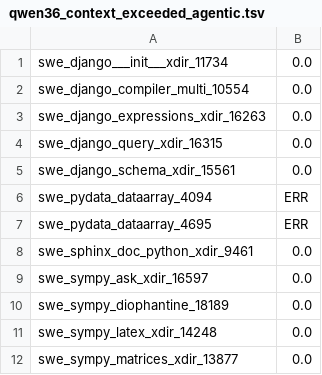
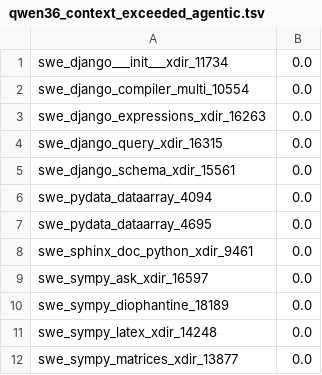
Before and after one commit to haw-ai-i/roundtrip, a TSV file: benchmarks/baseline_results/qwen36_context_exceeded_agentic.tsv, drawn as a sheet.

Commit message:
Method-level chunking: when a single class exceeds the budget, split it into per-method chunks (each carrying the class signature) so no chunk exceeds context. All 12 tractable context-exceeded fixtures now score - the monolithic 132k-char DataArray class is handled

```diff
--- a/benchmarks/baseline_results/qwen36_context_exceeded_agentic.tsv
+++ b/benchmarks/baseline_results/qwen36_context_exceeded_agentic.tsv
@@ -5,4 +5,4 @@ swe_django_query_xdir_16315	0.0
 swe_django_schema_xdir_15561	0.0
-swe_pydata_dataarray_4094	ERR
-swe_pydata_dataarray_4695	ERR
+swe_pydata_dataarray_4094	0.0
+swe_pydata_dataarray_4695	0.0
 swe_sphinx_doc_python_xdir_9461	0.0
```
Also changed, not shown: 1 other file.
